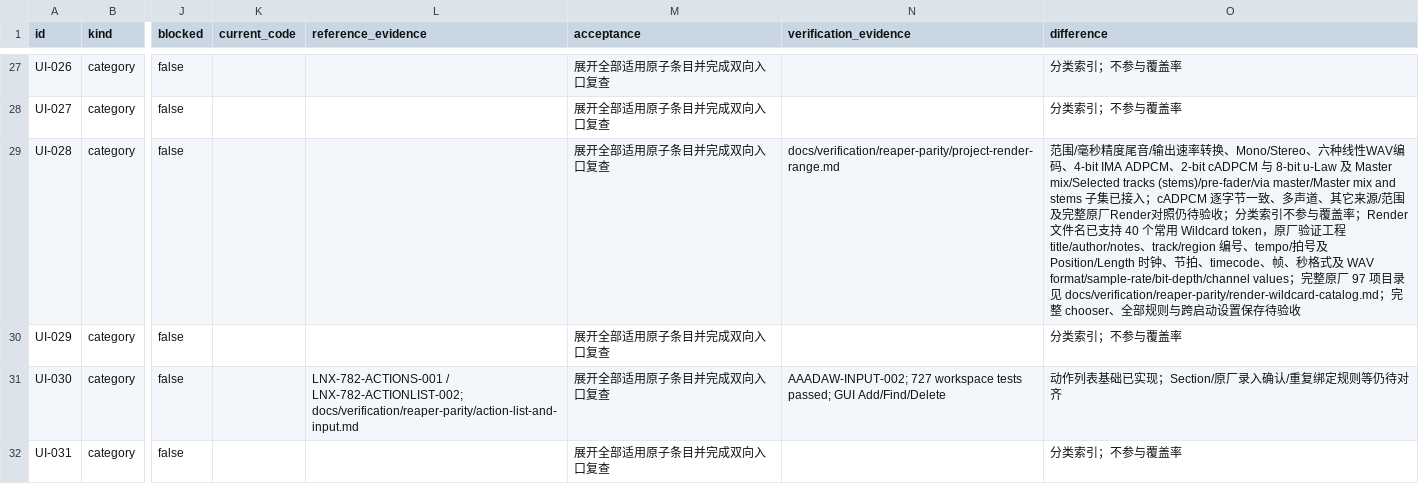
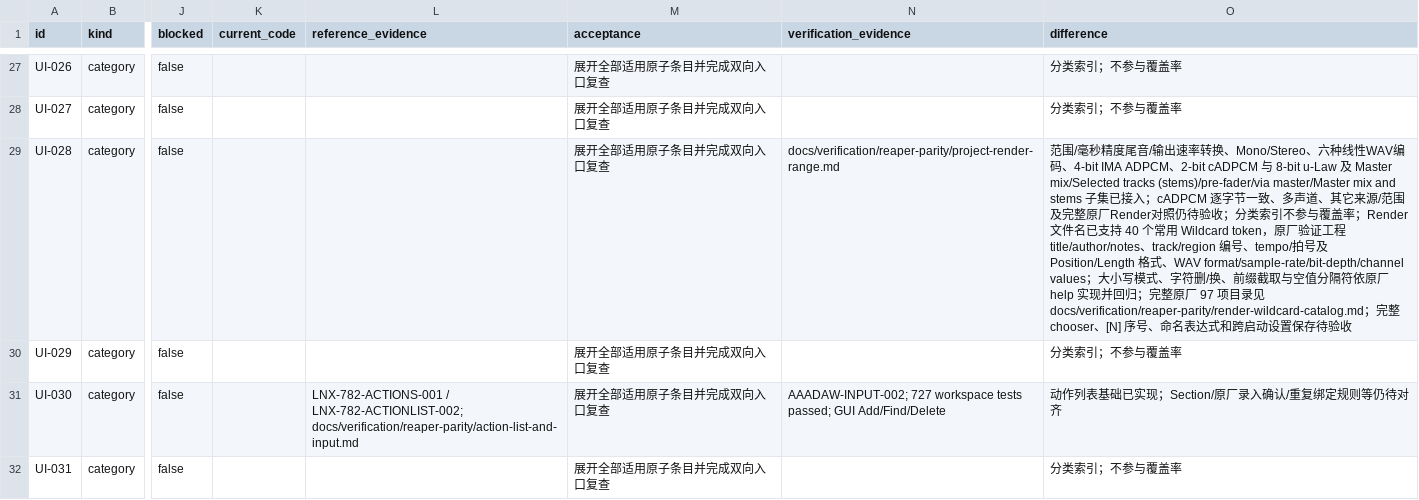
Before and after one commit to mumu-lhl/AAADAW, a CSV file: docs/reaper-parity/parity-matrix.csv, drawn as a sheet; only a part is shown, gaps mark what is left out; the diff covers the shown part only; the diff names each change by its address in the sheet, - before the commit and + after, or states it on an @@ line.

Commit message:
feat(render): apply native wildcard modifiers

```diff
--- a/docs/reaper-parity/parity-matrix.csv
+++ b/docs/reaper-parity/parity-matrix.csv
-O29 (difference): …Position/Length 时钟、节拍、timecode、帧、秒格式及 WAV format/sample-rate/bit-depth/channel values；完整原厂 97 项目录见 docs/verification/reaper-parity/render-wildcard-catalog.md；完整 chooser、全部规则与跨启…
+O29 (difference): …Position/Length 格式、WAV format/sample-rate/bit-depth/channel values；大小写模式、字符删/换、前缀截取与空值分隔符依原厂 help 实现并回归；完整原厂 97 项目录见 docs/verification/reaper-parity/render-wildcard-catalog.md；完整 chooser、[N] 序号、命名表达式和跨启…
```
Also changed, not shown: 2 edited cells elsewhere in this file, 6 other files.
